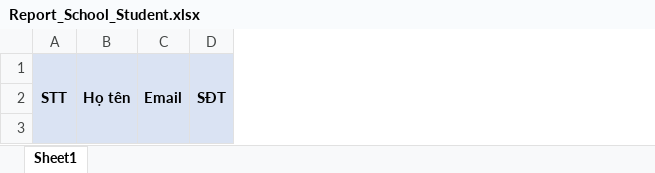
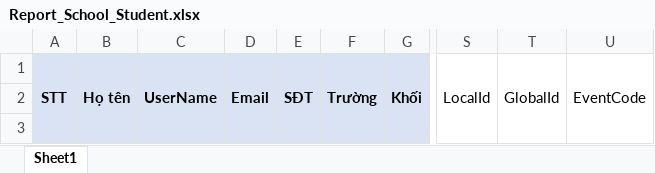
Before and after one commit to hqhai/csharp-with-agent, an Excel workbook: Services/Fsel.Course/Fsel.Course.Lms.Api/Resources/ExportExcelTemplates/Report_School_Student.xlsx, sheet Sheet1, drawn as a sheet; only a part is shown, gaps mark what is left out; values as stored, in another font and other column widths than the file's, no borders; the diff names each change by its address in the sheet, - before the commit and + after, or states it on an @@ line.

Commit message:
feature/fsel-4793: Update Code Get File Report

```diff
--- a/Services/Fsel.Course/Fsel.Course.Lms.Api/Resources/ExportExcelTemplates/Report_School_Student.xlsx (sheet Sheet1)
+++ b/Services/Fsel.Course/Fsel.Course.Lms.Api/Resources/ExportExcelTemplates/Report_School_Student.xlsx (sheet Sheet1)
+column C, row 1: UserName
+column F, row 1: Trường
+column G, row 1: Khối
+column S, row 1: LocalId
+column T, row 1: GlobalId
+column U, row 1: EventCode
```
Also changed, not shown: 10 other files.
